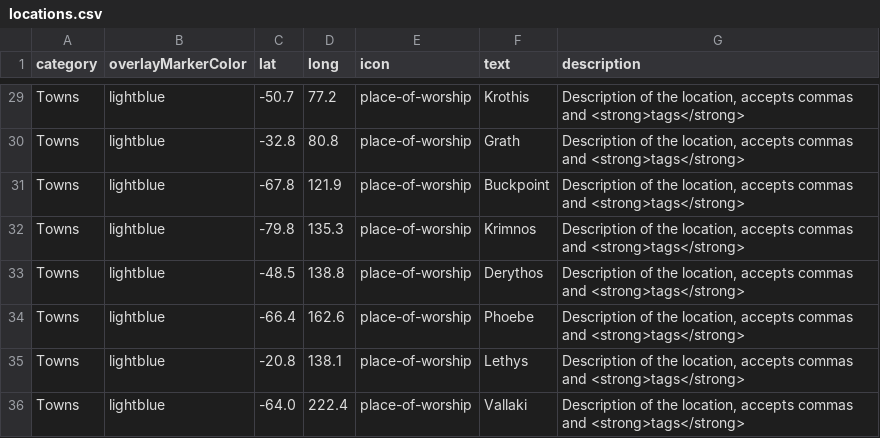
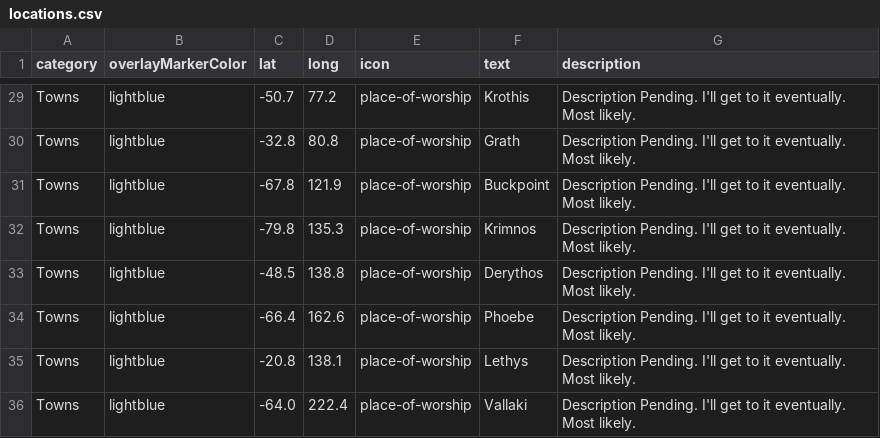
Before and after one commit to KoleMyers/Aristeia-Map, a CSV file: locations.csv, drawn as a sheet; only a part is shown, gaps mark what is left out; the diff covers the shown part only; the diff names each change by its address in the sheet, - before the commit and + after, or states it on an @@ line.

Commit message:
Update descriptions

```diff
--- a/locations.csv
+++ b/locations.csv
-G29:G36 (description): Description of the location, accepts commas and <strong>tags</strong>
+G29:G36 (description): Description Pending. I'll get to it eventually. Most likely.
```
Also changed, not shown: 25 edited cells elsewhere in this file, 1 other file.
